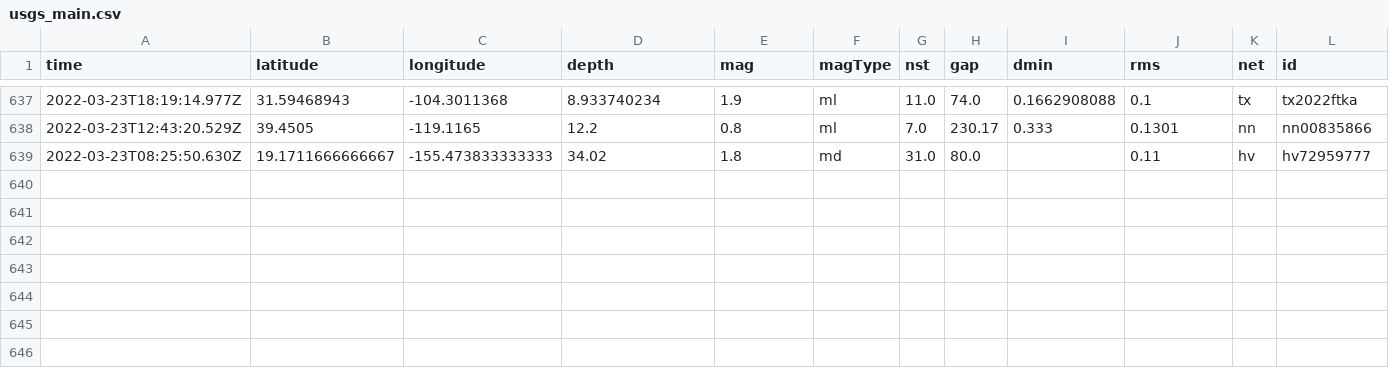
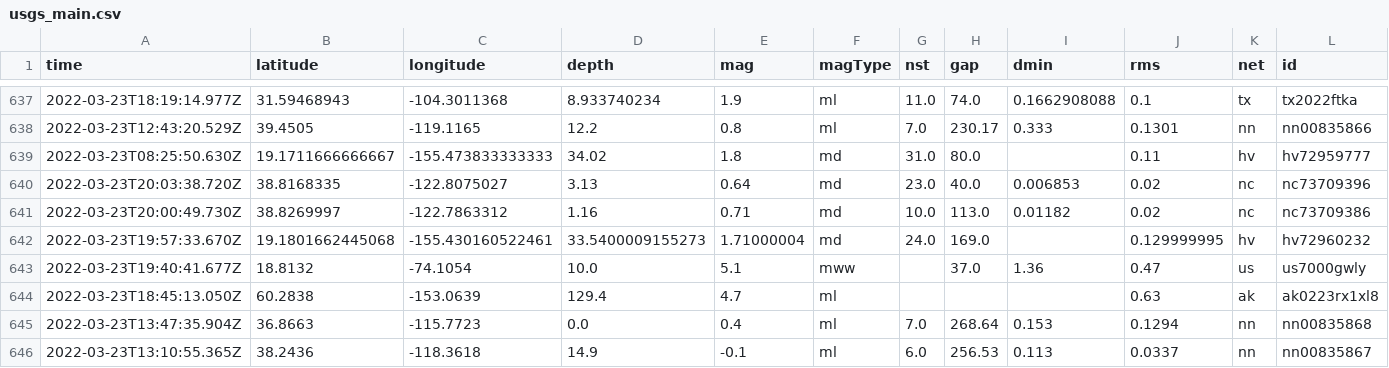
Before and after one commit to pbock/nicar22-github-actions, a CSV file: usgs_main.csv, drawn as a sheet; only a part is shown, gaps mark what is left out; rows hold the shown columns only; the diff names each change by its address in the sheet, - before the commit and + after, or states it on an @@ line.

```diff
--- a/usgs_main.csv
+++ b/usgs_main.csv
+row 640: 2022-03-23T20:03:38.720Z | 38.8168335 | -122.8075027 | 3.13 | 0.64 | md | 23.0 | 40.0 | 0.006853 | 0.02 | nc | nc73709396
+row 641: 2022-03-23T20:00:49.730Z | 38.8269997 | -122.7863312 | 1.16 | 0.71 | md | 10.0 | 113.0 | 0.01182 | 0.02 | nc | nc73709386
+row 642: 2022-03-23T19:57:33.670Z | 19.1801662445068 | -155.430160522461 | 33.5400009155273 | 1.71000004 | md | 24.0 | 169.0 |  | 0.129999995 | hv | hv72960232
+row 643: 2022-03-23T19:40:41.677Z | 18.8132 | -74.1054 | 10.0 | 5.1 | mww |  | 37.0 | 1.36 | 0.47 | us | us7000gwly
+row 644: 2022-03-23T18:45:13.050Z | 60.2838 | -153.0639 | 129.4 | 4.7 | ml |  |  |  | 0.63 | ak | ak0223rx1xl8
+row 645: 2022-03-23T13:47:35.904Z | 36.8663 | -115.7723 | 0.0 | 0.4 | ml | 7.0 | 268.64 | 0.153 | 0.1294 | nn | nn00835868
+row 646: 2022-03-23T13:10:55.365Z | 38.2436 | -118.3618 | 14.9 | -0.1 | ml | 6.0 | 256.53 | 0.113 | 0.0337 | nn | nn00835867
```
Also changed, not shown: usgs_current.csv.
